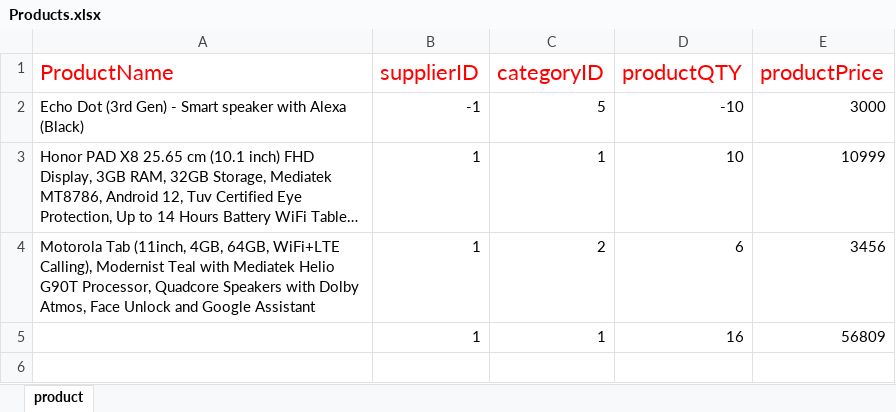
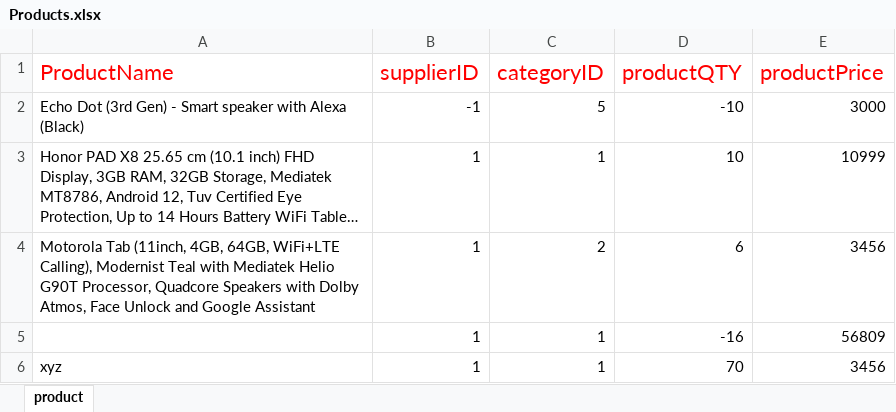
Before and after one commit to the-kiran-academy/703_Shopify, an Excel workbook: src/main/resources/Products.xlsx, sheet product, drawn as a sheet; long unchanged cells end in …; values as stored, in another font and other column widths than the file's, no borders; the diff names each change by its address in the sheet, - before the commit and + after, or states it on an @@ line.

```diff
--- a/src/main/resources/Products.xlsx (sheet product)
+++ b/src/main/resources/Products.xlsx (sheet product)
-D5 (productQTY): 16
+D5 (productQTY): -16
+row 6: xyz | 1 | 1 | 70 | 3456
```
Also changed, not shown: 1 other file.
